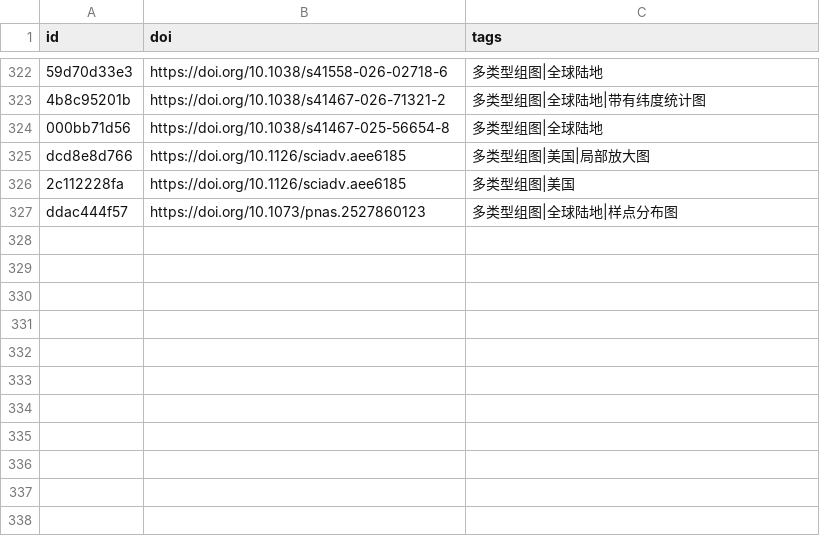
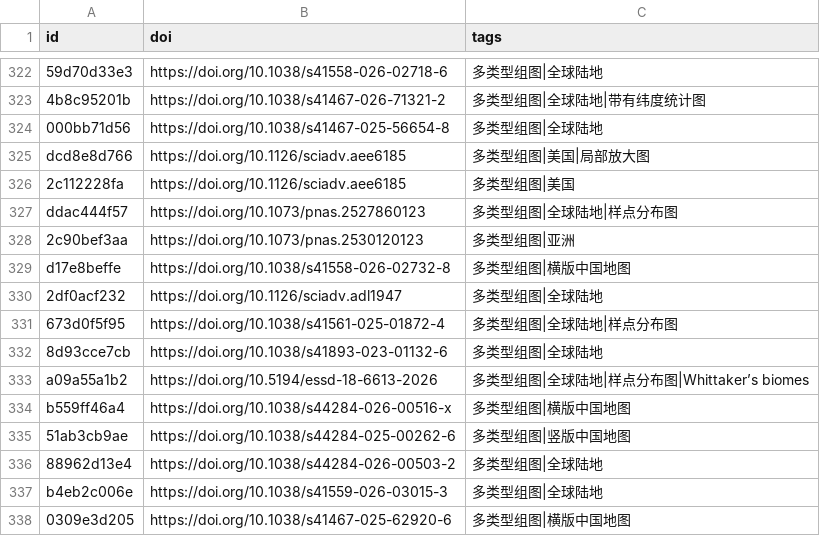
Before and after one commit to zbhgis/GeoSciPlot, a CSV file: meta/titles.csv, drawn as a sheet; only a part is shown, gaps mark what is left out.

```diff
--- a/meta/titles.csv
+++ b/meta/titles.csv
@@ -327 +327,12 @@ dcd8e8d766,https://doi.org/10.1126/sciadv.aee6185,多类型组图|美国|局部
 ddac444f57,https://doi.org/10.1073/pnas.2527860123,多类型组图|全球陆地|样点分布图
+2c90bef3aa,https://doi.org/10.1073/pnas.2530120123,多类型组图|亚洲
+d17e8beffe,https://doi.org/10.1038/s41558-026-02732-8,多类型组图|横版中国地图
+2df0acf232,https://doi.org/10.1126/sciadv.adl1947,多类型组图|全球陆地
+673d0f5f95,https://doi.org/10.1038/s41561-025-01872-4,多类型组图|全球陆地|样点分布图
+8d93cce7cb,https://doi.org/10.1038/s41893-023-01132-6,多类型组图|全球陆地
+a09a55a1b2,https://doi.org/10.5194/essd-18-6613-2026,多类型组图|全球陆地|样点分布图|Whittaker’s biomes
+b559ff46a4,https://doi.org/10.1038/s44284-026-00516-x,多类型组图|横版中国地图
+51ab3cb9ae,https://doi.org/10.1038/s44284-025-00262-6,多类型组图|竖版中国地图
+88962d13e4,https://doi.org/10.1038/s44284-026-00503-2,多类型组图|全球陆地
+b4eb2c006e,https://doi.org/10.1038/s41559-026-03015-3,多类型组图|全球陆地
+0309e3d205,https://doi.org/10.1038/s41467-025-62920-6,多类型组图|横版中国地图
```
Also changed, not shown: 23 other files.
